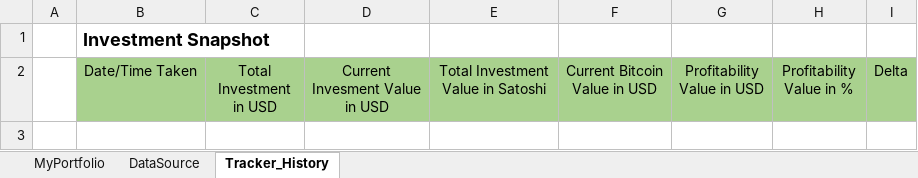
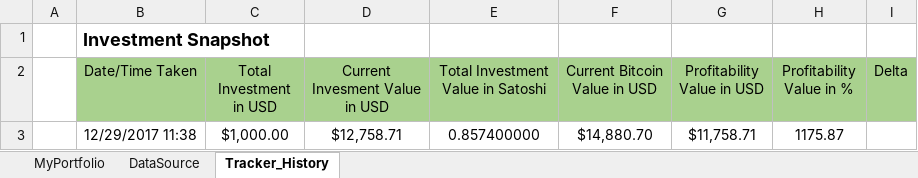
Before and after one commit to cryptomarqz/ExcelCryptoManager, an Excel workbook: ExcelCryptoCurrencyManagerV1.2_Final.xlsm, sheet Tracker_History, drawn as a sheet; values as stored, in another font and other column widths than the file's, no borders; the diff names each change by its address in the sheet, - before the commit and + after, or states it on an @@ line.

```diff
--- a/ExcelCryptoCurrencyManagerV1.2_Final.xlsm (sheet Tracker_History)
+++ b/ExcelCryptoCurrencyManagerV1.2_Final.xlsm (sheet Tracker_History)
+row 3:  | 12/29/2017 11:38 | $1,000.00 | $12,758.71 | 0.857400000 | $14,880.70 | $11,758.71 | 1175.87
```
Also changed, not shown: sheet DataSource, sheet MyPortfolio, charts or pictures.
